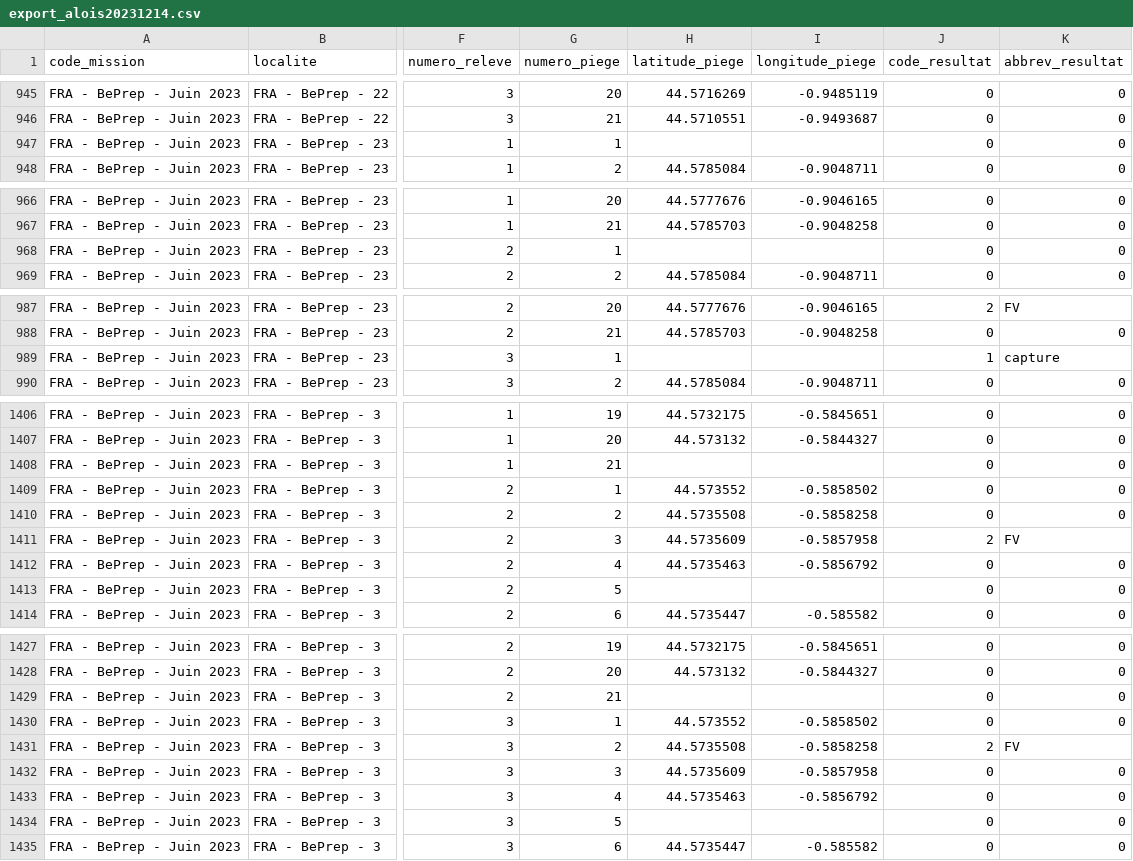
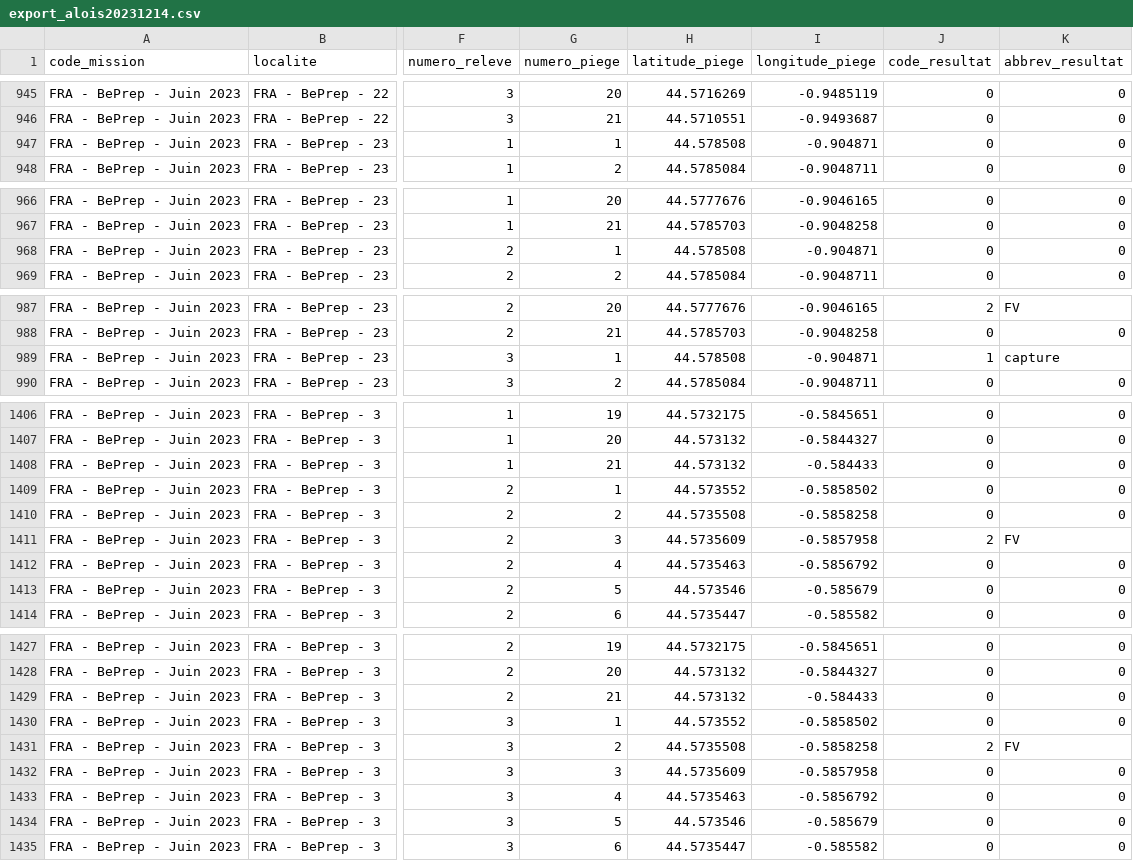
Before and after one commit to aoberard/01_hosts_survey, a CSV file: data/raw-data/export_alois20231214.csv, drawn as a sheet; only a part is shown, gaps mark what is left out; the diff covers the shown part only; the diff names each change by its address in the sheet, - before the commit and + after, or states it on an @@ line.

Commit message:
Long time forgotten commit
Still exploratory manipulation, extraction query and preliminary data testing

```diff
--- a/data/raw-data/export_alois20231214.csv
+++ b/data/raw-data/export_alois20231214.csv
-H947 (latitude_piege): (empty)
+H947 (latitude_piege): 44.578508
-I947 (longitude_piege): (empty)
+I947 (longitude_piege): -0.904871
-H968 (latitude_piege): (empty)
+H968 (latitude_piege): 44.578508
-I968 (longitude_piege): (empty)
+I968 (longitude_piege): -0.904871
-H989 (latitude_piege): (empty)
+H989 (latitude_piege): 44.578508
-I989 (longitude_piege): (empty)
+I989 (longitude_piege): -0.904871
-H1408 (latitude_piege): (empty)
+H1408 (latitude_piege): 44.573132
-I1408 (longitude_piege): (empty)
+I1408 (longitude_piege): -0.584433
-H1413 (latitude_piege): (empty)
+H1413 (latitude_piege): 44.573546
-I1413 (longitude_piege): (empty)
+I1413 (longitude_piege): -0.585679
-H1429 (latitude_piege): (empty)
+H1429 (latitude_piege): 44.573132
-I1429 (longitude_piege): (empty)
+I1429 (longitude_piege): -0.584433
-H1434 (latitude_piege): (empty)
+H1434 (latitude_piege): 44.573546
-I1434 (longitude_piege): (empty)
+I1434 (longitude_piege): -0.585679
```
Also changed, not shown: 12 edited cells elsewhere in this file, data/raw-data/bpm_query.csv, 5 other files.
